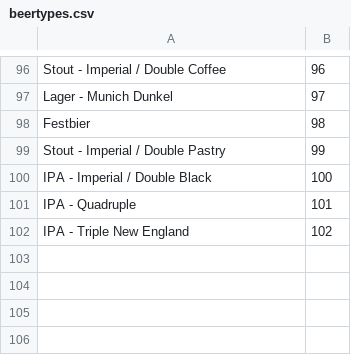
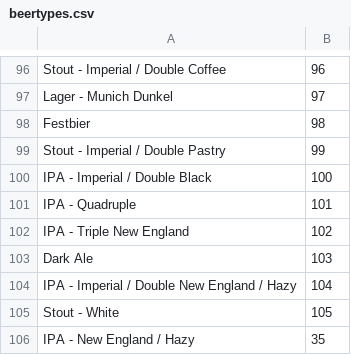
Before and after one commit to eurogig/beertuber, a CSV file: beertypes.csv, drawn as a sheet; only a part is shown, gaps mark what is left out.

Commit message:
New styles, double check video title

```diff
--- a/beertypes.csv
+++ b/beertypes.csv
@@ -102 +102,5 @@ IPA - Quadruple,101
 IPA - Triple New England,102
+Dark Ale,103
+IPA - Imperial / Double New England / Hazy, 104
+Stout - White,105
+IPA - New England / Hazy,35
```
Also changed, not shown: 4 other files.
